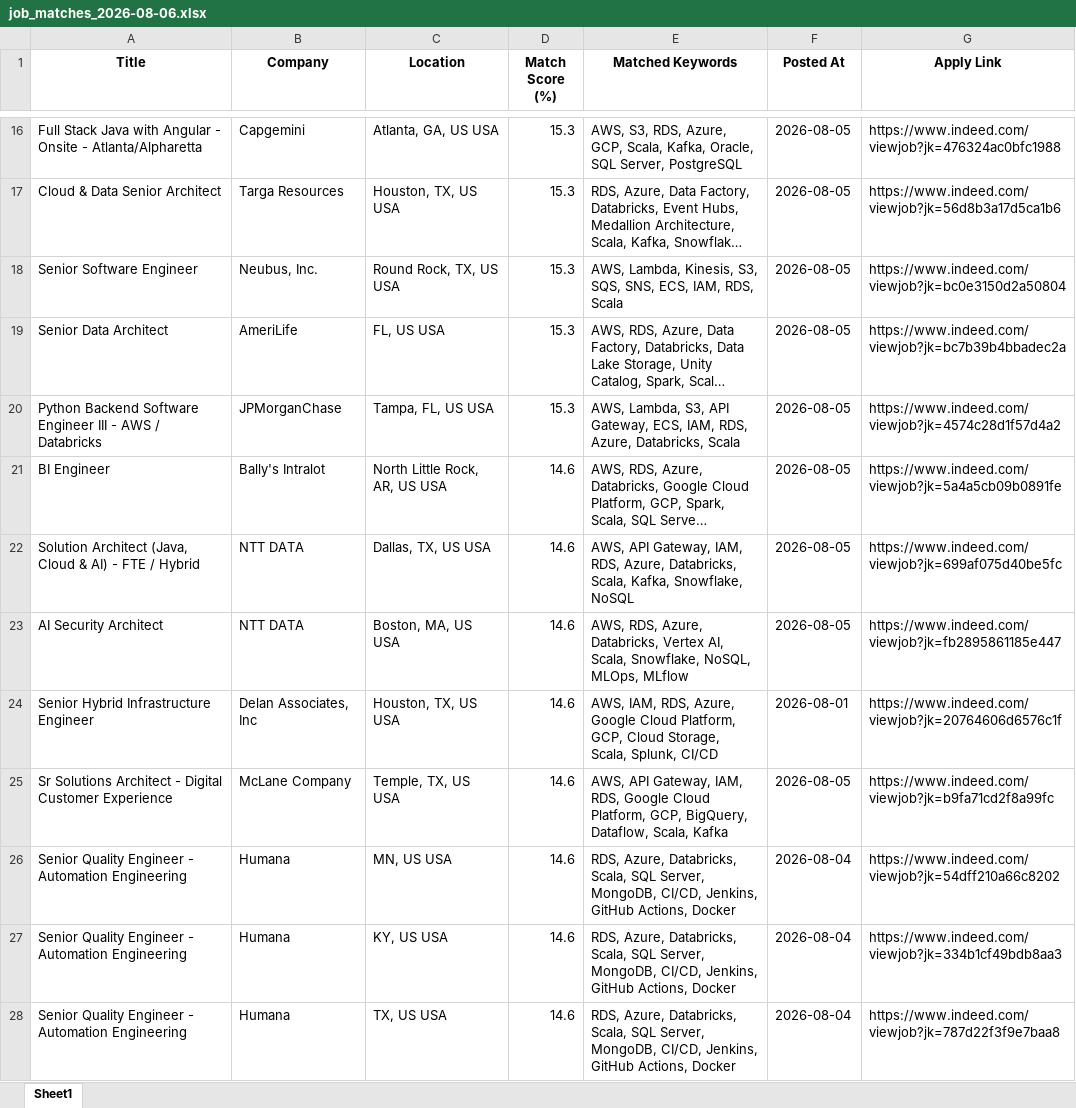
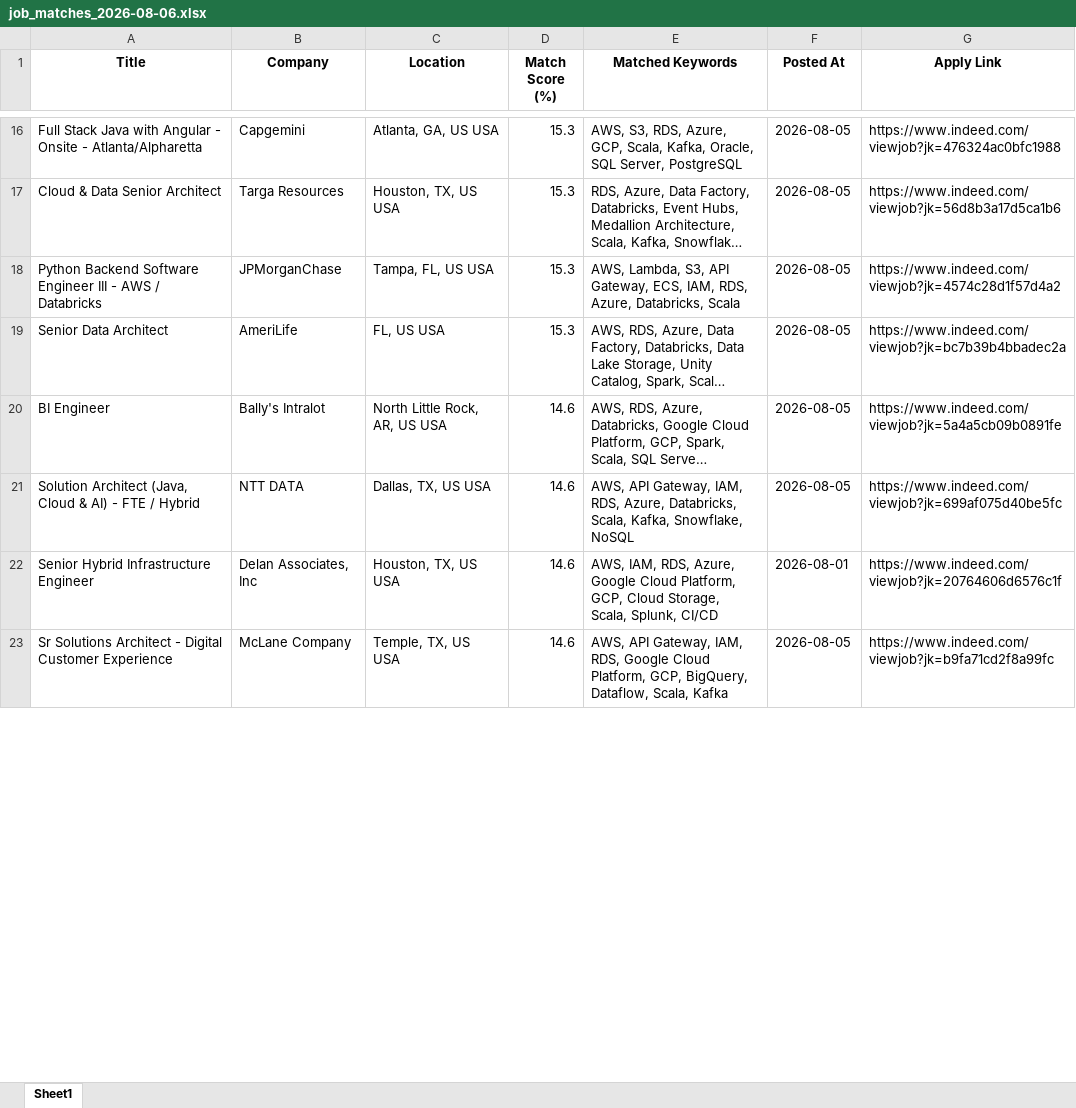
Before and after one commit to ssriramteja/Indeed_job_scrapper_DE, an Excel workbook: results/job_matches_2026-08-06.xlsx, sheet Sheet1, drawn as a sheet; only a part is shown, gaps mark what is left out; long unchanged cells end in …; values as stored, in another font and other column widths than the file's, no borders; removed rows and columns are numbered as before the commit, all else as after; the diff covers the shown part only; the diff names each change by its address in the sheet, - before the commit and + after, or states it on an @@ line.

```diff
--- a/results/job_matches_2026-08-06.xlsx (sheet Sheet1)
+++ b/results/job_matches_2026-08-06.xlsx (sheet Sheet1)
-row 18: Senior Software Engineer | Neubus, Inc. | Round Rock, TX, US USA | 15.3 | AWS, Lambda, Kinesis, S3, SQS, SNS, ECS, IAM, RDS, Scala | 2026-08-05 | https://www.indeed.com/viewjob?jk=bc0e3150d2a50804
@@ row 20 moved to row 18: Python Backend Software Engineer III - A… @@
@@ row 23 moved to row 24: AI Security Architect @@
-row 26: Senior Quality Engineer - Automation Engineering | Humana | MN, US USA | 14.6 | RDS, Azure, Databricks, Scala, SQL Server, MongoDB, CI/CD, Jenkins, GitHub Actions, Docker | 2026-08-04 | https://www.indeed.com/viewjob?jk=54dff210a66c8202
-row 27: Senior Quality Engineer - Automation Engineering | Humana | KY, US USA | 14.6 | RDS, Azure, Databricks, Scala, SQL Server, MongoDB, CI/CD, Jenkins, GitHub Actions, Docker | 2026-08-04 | https://www.indeed.com/viewjob?jk=334b1cf49bdb8aa3
-row 28: Senior Quality Engineer - Automation Engineering | Humana | TX, US USA | 14.6 | RDS, Azure, Databricks, Scala, SQL Server, MongoDB, CI/CD, Jenkins, GitHub Actions, Docker | 2026-08-04 | https://www.indeed.com/viewjob?jk=787d22f3f9e7baa8
```
Also changed, not shown: 7 added rows, 13 removed rows, 2 moved rows and 2 edited cells elsewhere in this sheet, 2 other files.
